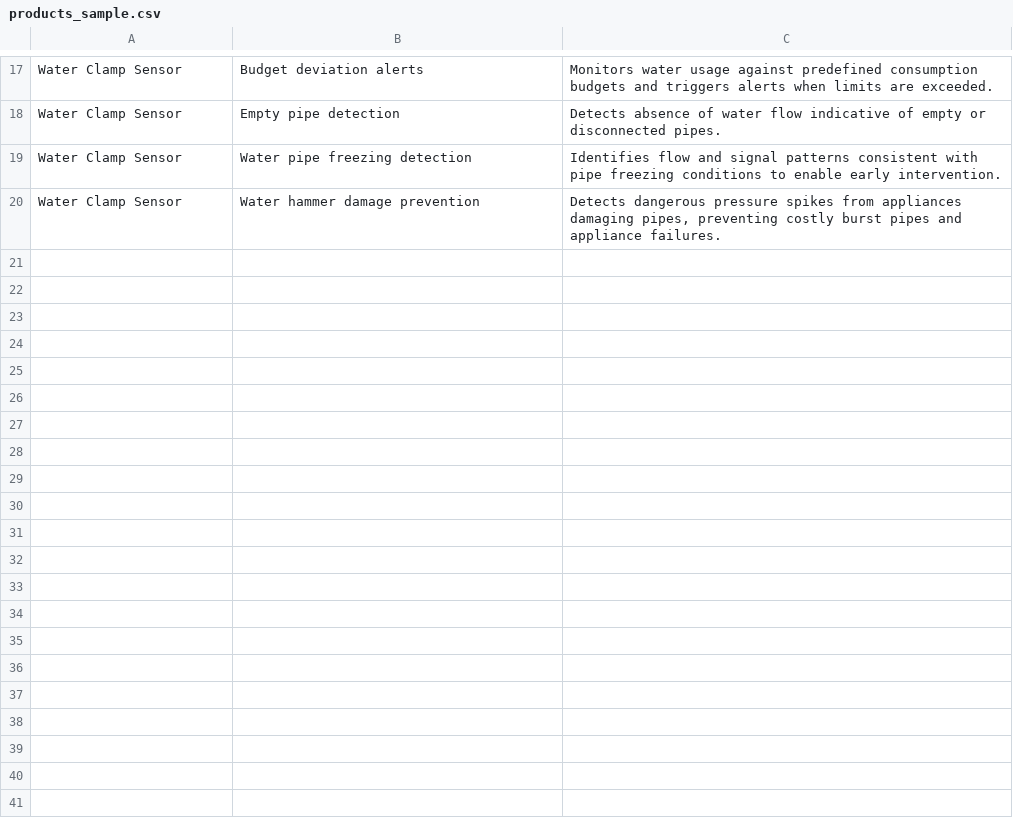
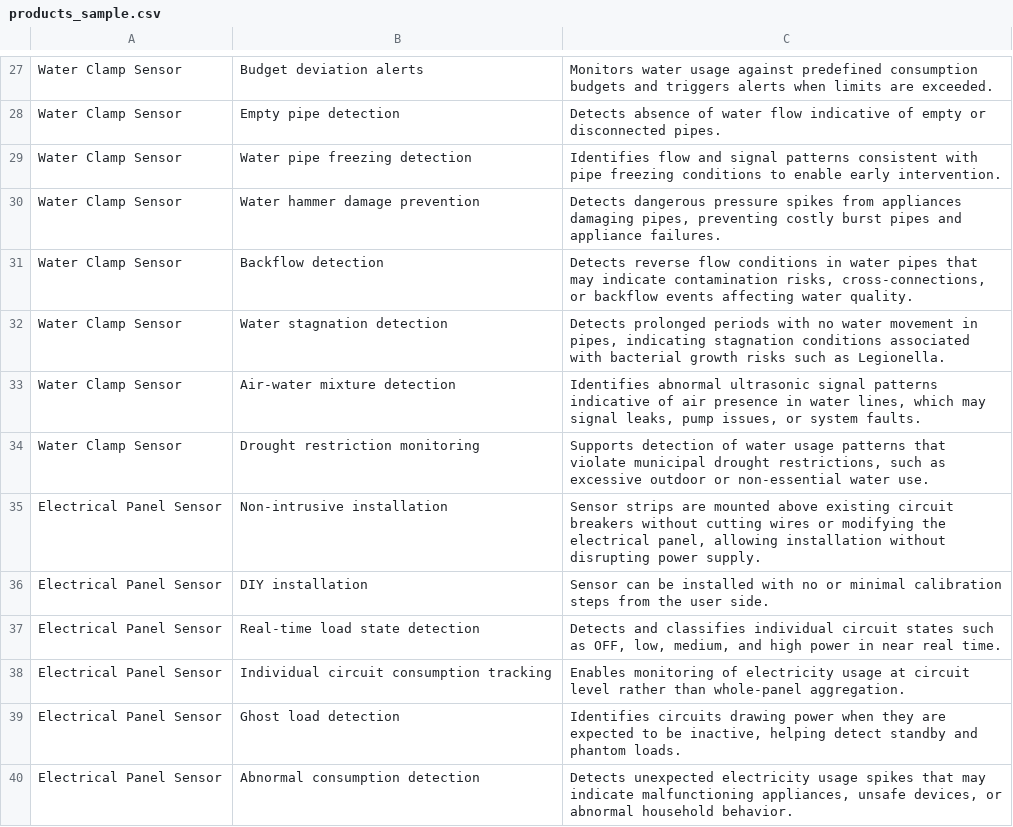
Before and after one commit to jahez07/multiAgent_fastAPI, a CSV file: knowledge_base/data/products_sample.csv, drawn as a sheet; only a part is shown, gaps mark what is left out; the diff covers the shown part only.

```diff
--- a/knowledge_base/data/products_sample.csv
+++ b/knowledge_base/data/products_sample.csv
@@ -20 +30,11 @@ Water Clamp Sensor,Water pipe freezing detection,Identifies flow and signal patt
 Water Clamp Sensor,Water hammer damage prevention,"Detects dangerous pressure spikes from appliances damaging pipes, preventing costly burst pipes and appliance failures."
+Water Clamp Sensor,Backflow detection,"Detects reverse flow conditions in water pipes that may indicate contamination risks, cross-connections, or backflow events affecting water quality."
+Water Clamp Sensor,Water stagnation detection,"Detects prolonged periods with no water movement in pipes, indicating stagnation conditions associated with bacterial growth risks such as Legionella."
+Water Clamp Sensor,Air-water mixture detection,"Identifies abnormal ultrasonic signal patterns indicative of air presence in water lines, which may signal leaks, pump issues, or system faults."
+Water Clamp Sensor,Drought restriction monitoring,"Supports detection of water usage patterns that violate municipal drought restrictions, such as excessive outdoor or non-essential water use."
+Electrical Panel Sensor,Non-intrusive installation,"Sensor strips are mounted above existing circuit breakers without cutting wires or modifying the electrical panel, allowing installation without disrupting power supply."
+Electrical Panel Sensor,DIY installation,Sensor can be installed with no or minimal calibration steps from the user side.
+Electrical Panel Sensor,Real-time load state detection,"Detects and classifies individual circuit states such as OFF, low, medium, and high power in near real time."
+Electrical Panel Sensor,Individual circuit consumption tracking,Enables monitoring of electricity usage at circuit level rather than whole-panel aggregation.
+Electrical Panel Sensor,Ghost load detection,"Identifies circuits drawing power when they are expected to be inactive, helping detect standby and phantom loads."
+Electrical Panel Sensor,Abnormal consumption detection,"Detects unexpected electricity usage spikes that may indicate malfunctioning appliances, unsafe devices, or abnormal household behavior."
```
Also changed, not shown: 19 added rows elsewhere in this file, 10 other files.
